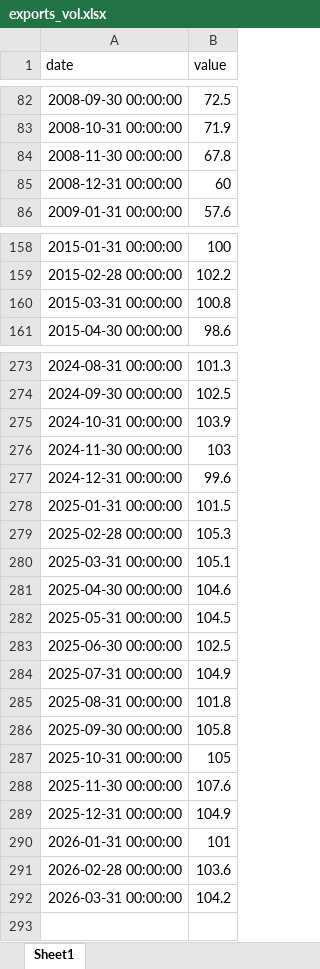
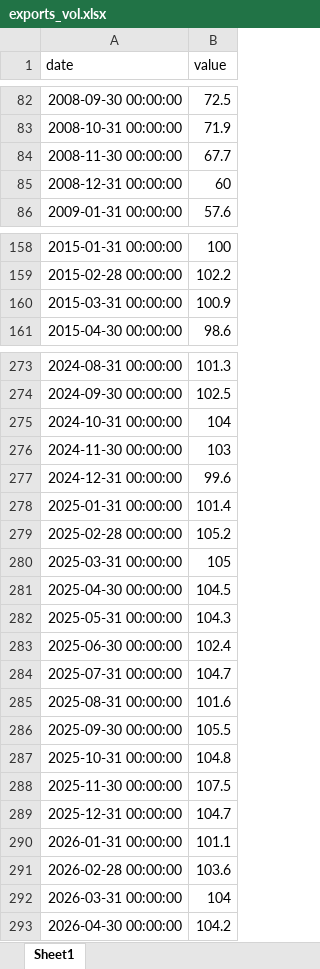
Before and after one commit to danielvykoukal/nowcast_gdp_slovakia, an Excel workbook: data/raw/exports_vol.xlsx, sheet Sheet1, drawn as a sheet; only a part is shown, gaps mark what is left out; values as stored, in another font and other column widths than the file's, no borders; the diff covers the shown part only; the diff names each change by its address in the sheet, - before the commit and + after, or states it on an @@ line.

Commit message:
data: collect 2026-07-17

```diff
--- a/data/raw/exports_vol.xlsx (sheet Sheet1)
+++ b/data/raw/exports_vol.xlsx (sheet Sheet1)
-B84 (value): 67.8
+B84 (value): 67.7
-B160 (value): 100.8
+B160 (value): 100.9
-B275 (value): 103.9
+B275 (value): 104
-B278 (value): 101.5
+B278 (value): 101.4
-B279 (value): 105.3
+B279 (value): 105.2
-B280 (value): 105.1
+B280 (value): 105
-B281 (value): 104.6
+B281 (value): 104.5
-B282 (value): 104.5
+B282 (value): 104.3
-B283 (value): 102.5
+B283 (value): 102.4
-B284 (value): 104.9
+B284 (value): 104.7
-B285 (value): 101.8
+B285 (value): 101.6
-B286 (value): 105.8
+B286 (value): 105.5
-B287 (value): 105
+B287 (value): 104.8
-B288 (value): 107.6
+B288 (value): 107.5
-B289 (value): 104.9
+B289 (value): 104.7
-B290 (value): 101
+B290 (value): 101.1
-B292 (value): 104.2
+B292 (value): 104
+row 293: 2026-04-30 00:00:00 | 104.2
```
Also changed, not shown: 5 edited cells elsewhere in this sheet, data/raw/bond_10y.xlsx, data/raw/emp_total.xlsx, 25 other files.
